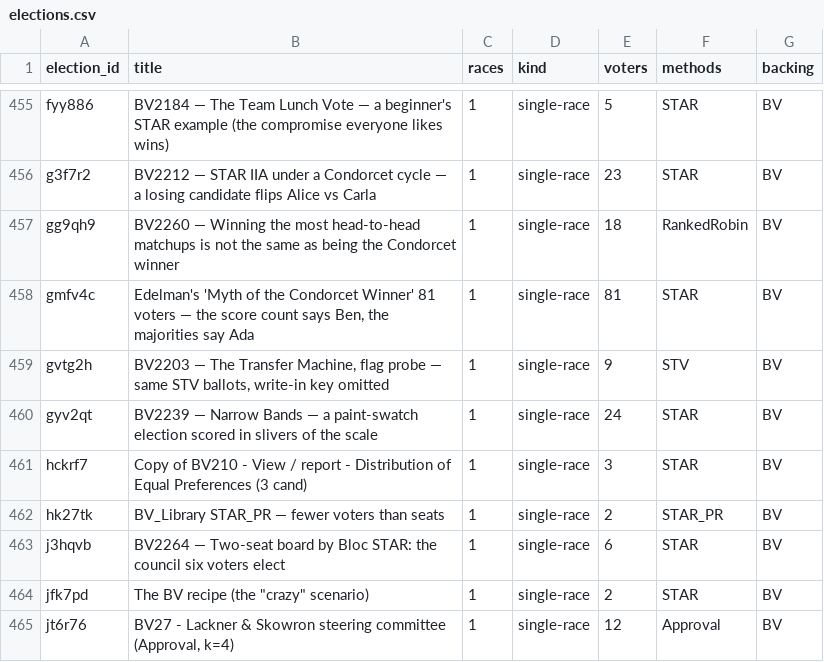
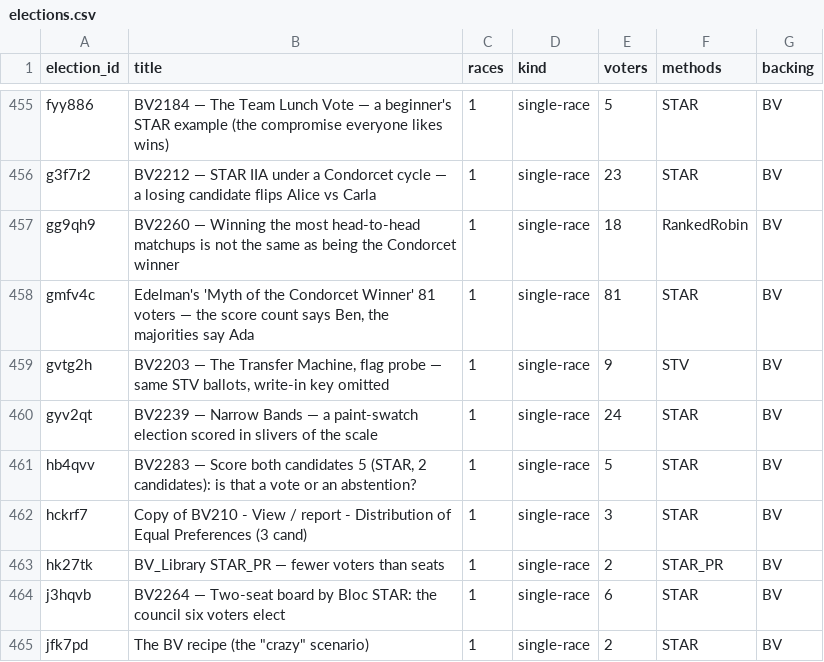
Before and after one commit to masiarek/star-voting-library, a CSV file: 07_Concepts/YAML_test_case_index/elections.csv, drawn as a sheet; only a part is shown, gaps mark what is left out; the shorter side is filled out with more unchanged rows.

```diff
--- a/07_Concepts/YAML_test_case_index/elections.csv
+++ b/07_Concepts/YAML_test_case_index/elections.csv
@@ -460,2 +460,3 @@ gvtg2h,"BV2203 — The Transfer Machine, flag probe — same STV ballots, write-
 gyv2qt,BV2239 — Narrow Bands — a paint-swatch election scored in slivers of the scale,1,single-race,24,STAR,BV
+hb4qvv,"BV2283 — Score both candidates 5 (STAR, 2 candidates): is that a vote or an abstention?",1,single-race,5,STAR,BV
 hckrf7,Copy of BV210 - View / report - Distribution of Equal Preferences (3 cand),1,single-race,3,STAR,BV
```
Also changed, not shown: 07_Concepts/YAML_test_case_index/bv_cases.csv, 07_Concepts/YAML_test_case_index/races.csv, 28 other files.
